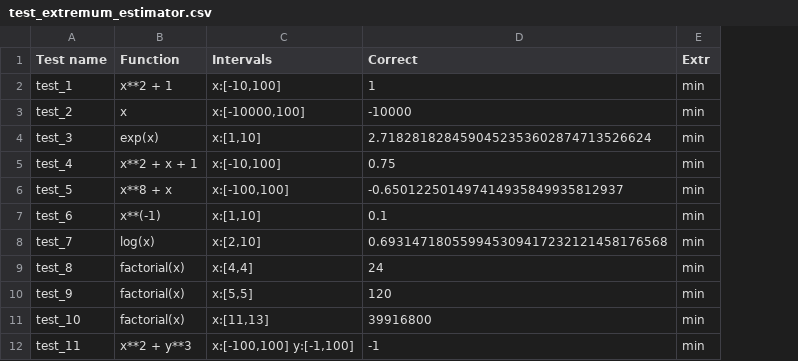
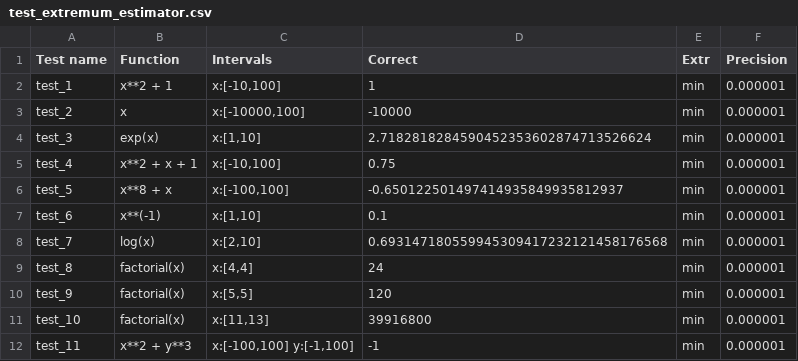
Before and after one commit to Polusummator/interval-min, a CSV file: test_extremum_estimator.csv, drawn as a sheet; the diff names each change by its address in the sheet, - before the commit and + after, or states it on an @@ line.

Commit message:
fix precision

```diff
--- a/test_extremum_estimator.csv
+++ b/test_extremum_estimator.csv
+column F (Precision), rows 2-12: all 0.000001
```
Also changed, not shown: 1 other file.
